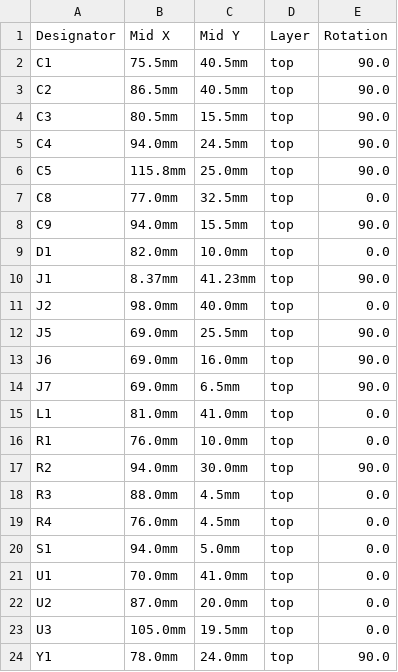
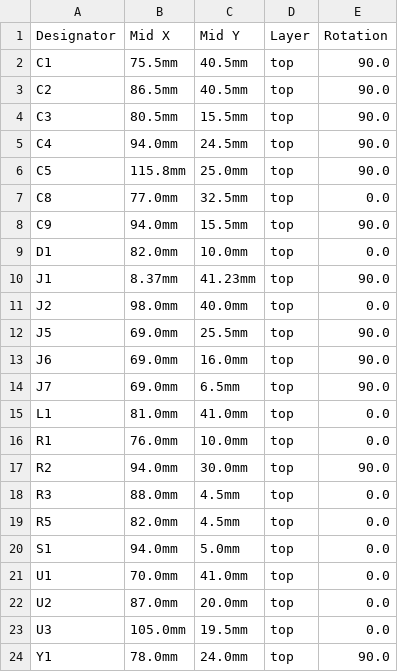
Before and after one commit to ssbingo/asksin-analyzer-rpi, a CSV file: hardware/kicad/fab/cpl.csv, drawn as a sheet.

```diff
--- a/hardware/kicad/fab/cpl.csv
+++ b/hardware/kicad/fab/cpl.csv
@@ -18,3 +18,3 @@ R2,94.0mm,30.0mm,top,90.0
 R3,88.0mm,4.5mm,top,0.0
-R4,76.0mm,4.5mm,top,0.0
+R5,82.0mm,4.5mm,top,0.0
 S1,94.0mm,5.0mm,top,0.0
```
Also changed, not shown: hardware/kicad/fab/bom.csv, hardware/kicad/fab/jlcpcb_bom.csv, 12 other files.
